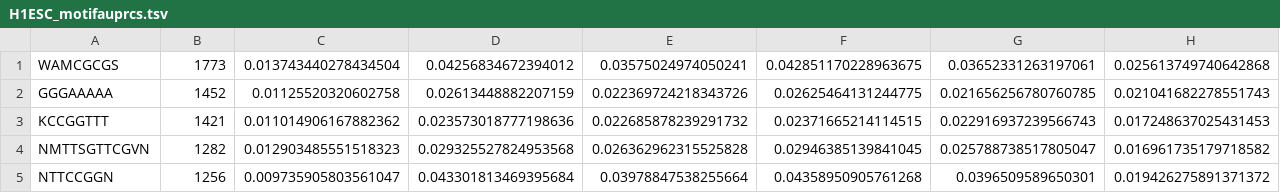
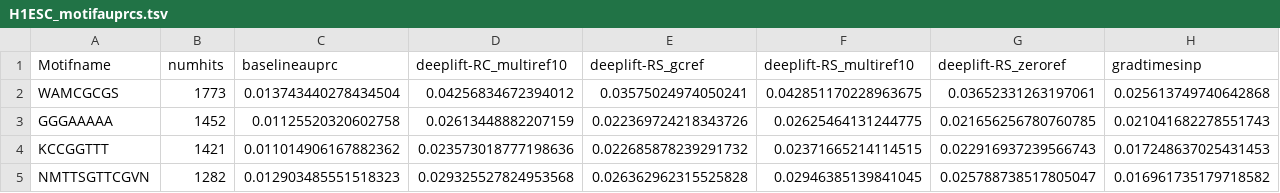
Before and after one commit to kundajelab/interpret-benchmark, a TSV file: post_bds/specific_exampels_for_evas_results/H1ESC_motifauprcs.tsv, drawn as a sheet; only a part is shown; the shorter side is filled out with more unchanged rows; rows hold the shown columns only; the diff names each change by its address in the sheet, - before the commit and + after, or states it on an @@ line.

Commit message:
fixed column headers

```diff
--- a/post_bds/specific_exampels_for_evas_results/H1ESC_motifauprcs.tsv
+++ b/post_bds/specific_exampels_for_evas_results/H1ESC_motifauprcs.tsv
+row 1: Motifname | numhits | baselineauprc | deeplift-RC_multiref10 | deeplift-RS_gcref | deeplift-RS_multiref10 | deeplift-RS_zeroref | gradtimesinp
```
Also changed, not shown: post_bds/specific_exampels_for_evas_results/H1ESC_motifaurocs.tsv, post_bds/specific_exampels_for_evas_results/HepG2_motifauprcs.tsv.
